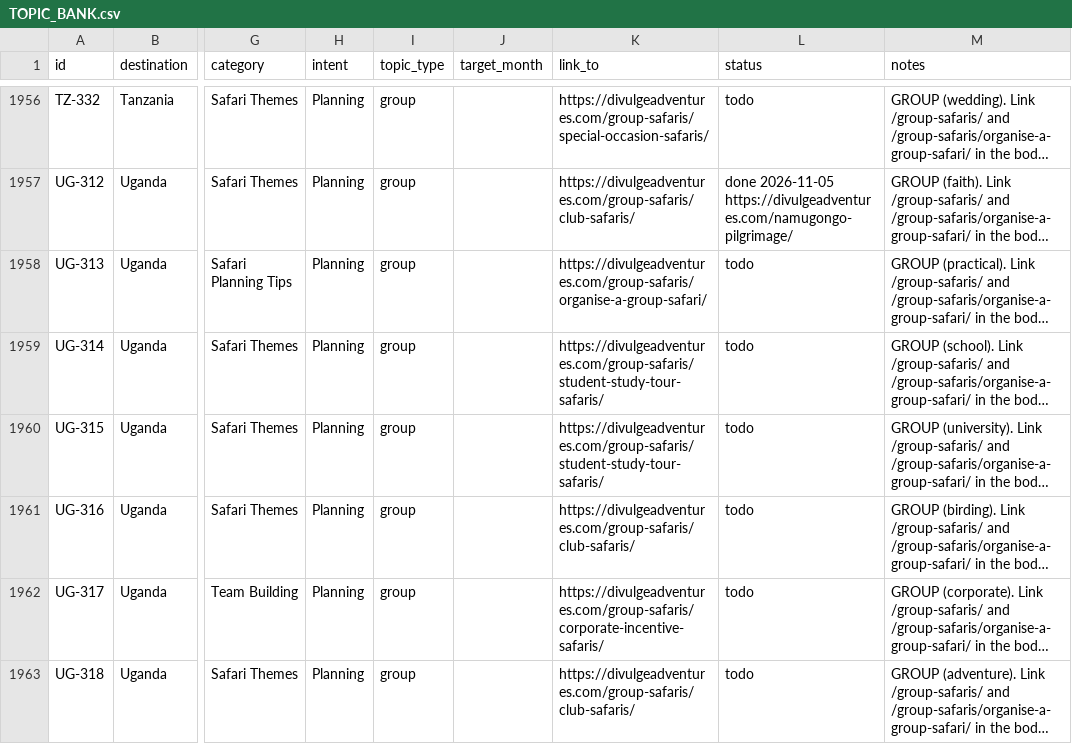
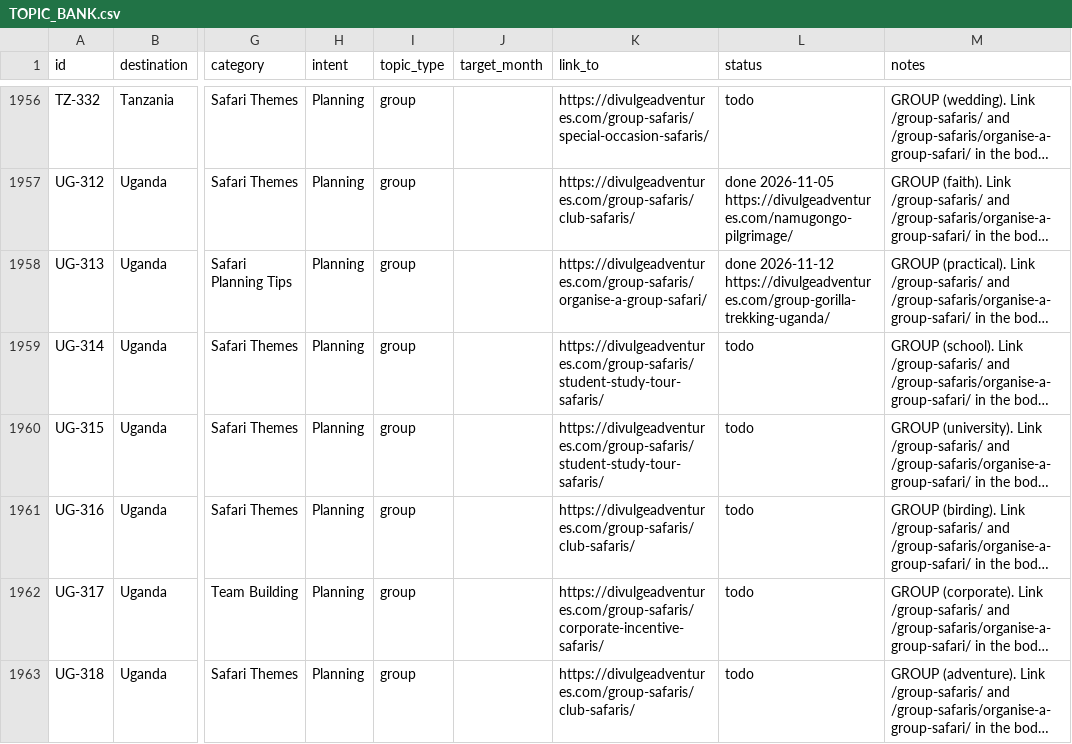
Before and after one commit to divulgeadventures/divulge-blog, a CSV file: TOPIC_BANK.csv, drawn as a sheet; only a part is shown, gaps mark what is left out; long unchanged cells end in …; the diff names each change by its address in the sheet, - before the commit and + after, or states it on an @@ line.

```diff
--- a/TOPIC_BANK.csv
+++ b/TOPIC_BANK.csv
-L1958 (status): todo
+L1958 (status): done 2026-11-12 https://divulgeadventures.com/group-gorilla-trekking-uganda/
```
Also changed, not shown: 5 other files.
